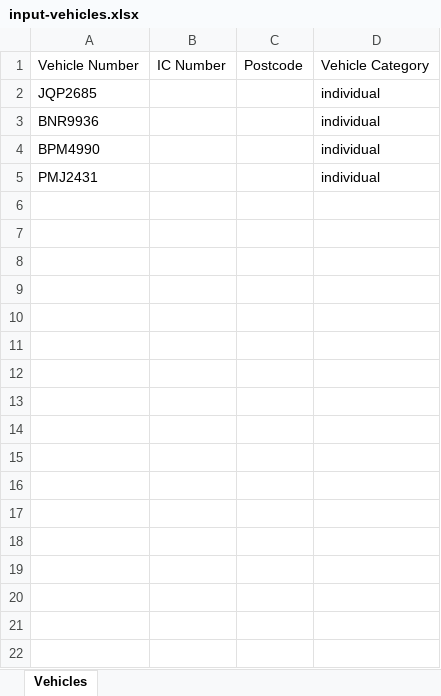
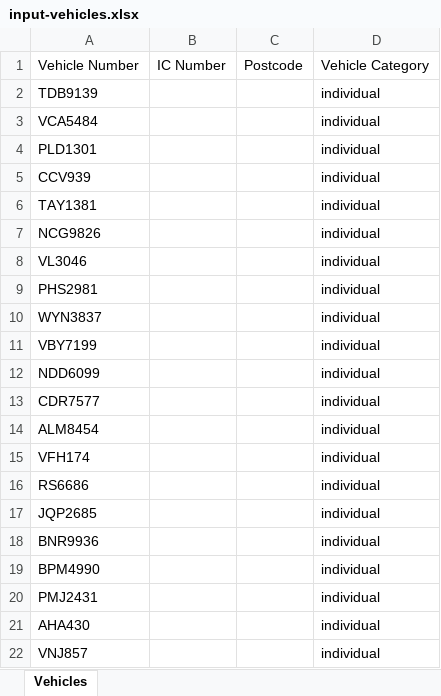
Before and after one commit to faizuddin-03/personal-dashboard, an Excel workbook: scripts/eauto-insurance/input-vehicles.xlsx, sheet Vehicles, drawn as a sheet; values as stored, in another font and other column widths than the file's, no borders; the diff names each change by its address in the sheet, - before the commit and + after, or states it on an @@ line.

```diff
--- a/scripts/eauto-insurance/input-vehicles.xlsx (sheet Vehicles)
+++ b/scripts/eauto-insurance/input-vehicles.xlsx (sheet Vehicles)
+row 2: TDB9139 |  |  | individual
+row 3: VCA5484 |  |  | individual
+row 4: PLD1301 |  |  | individual
+row 5: CCV939 |  |  | individual
+row 6: TAY1381 |  |  | individual
+row 7: NCG9826 |  |  | individual
+row 8: VL3046 |  |  | individual
+row 9: PHS2981 |  |  | individual
+row 10: WYN3837 |  |  | individual
+row 11: VBY7199 |  |  | individual
+row 12: NDD6099 |  |  | individual
+row 13: CDR7577 |  |  | individual
+row 14: ALM8454 |  |  | individual
+row 15: VFH174 |  |  | individual
+row 16: RS6686 |  |  | individual
+row 21: AHA430 |  |  | individual
+row 22: VNJ857 |  |  | individual
```
Also changed, not shown: scripts/eauto-insurance/output-results.xlsx, 1 other file.
